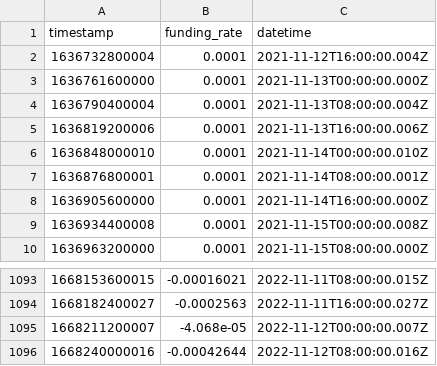
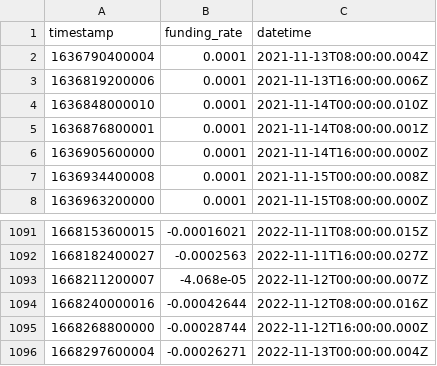
Before and after one commit to autopaca/arbipy, a CSV file: fr_data/BCH_USDT_fr.csv, drawn as a sheet; only a part is shown, gaps mark what is left out; removed rows and columns are numbered as before the commit, all else as after; the diff names each change by its address in the sheet, - before the commit and + after, or states it on an @@ line.

```diff
--- a/fr_data/BCH_USDT_fr.csv
+++ b/fr_data/BCH_USDT_fr.csv
-row 2: 1636732800004 | 0.0001 | 2021-11-12T16:00:00.004Z
-row 3: 1636761600000 | 0.0001 | 2021-11-13T00:00:00.000Z
+row 1095: 1668268800000 | -0.00028744 | 2022-11-12T16:00:00.000Z
+row 1096: 1668297600004 | -0.00026271 | 2022-11-13T00:00:00.004Z
```
Also changed, not shown: fr_data/BNB_USDT_fr.csv, fr_data/DOT_USDT_fr.csv, 50 other files.
